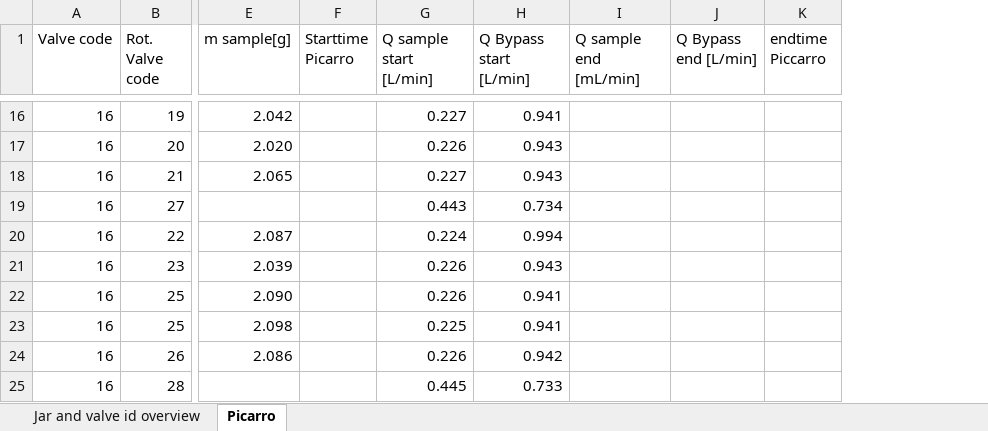
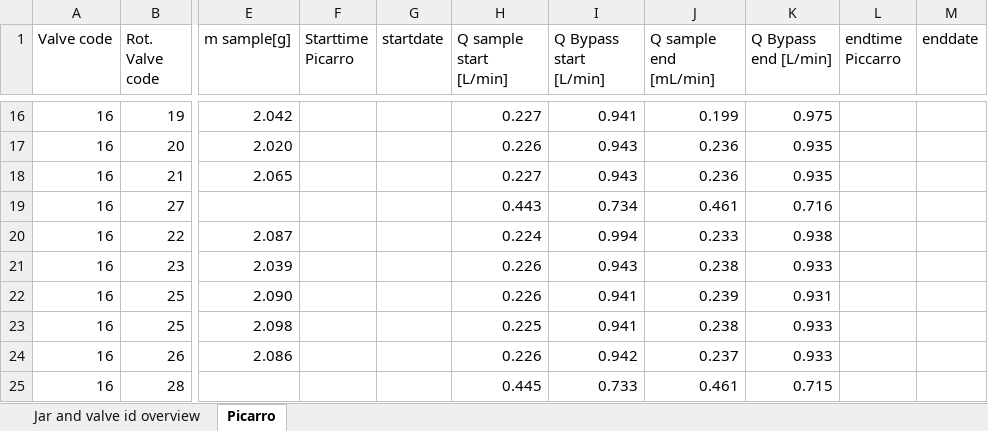
Before and after one commit to AU-BCE-EE/Larsen-2025-Masterthesis-DFCs, an Excel workbook: Lab-trails/2026-01-06-cattle-slurry/2026-01-06-cattle-slurry-Picarro.xlsx, sheet Picarro, drawn as a sheet; only a part is shown, gaps mark what is left out; values as stored, in another font and other column widths than the file's, no borders; addresses are those after the commit; the diff covers the shown part only; the diff names each change by its address in the sheet, - before the commit and + after, or states it on an @@ line.

Commit message:
start Interp F Cattle slurry
Started on interpolation and integration script for field cattle slurry

imported the data, created a compact dict with valve_dfs as values

notice odd behaviour with TIME_NORM_LOCAL collum

```diff
--- a/Lab-trails/2026-01-06-cattle-slurry/2026-01-06-cattle-slurry-Picarro.xlsx (sheet Picarro)
+++ b/Lab-trails/2026-01-06-cattle-slurry/2026-01-06-cattle-slurry-Picarro.xlsx (sheet Picarro)
+column G (startdate), empty
+column M (enddate), empty
-J16 (Q sample end [mL/min]): (empty)
+J16 (Q sample end [mL/min]): 0.199
-K16 (Q Bypass end [L/min]): (empty)
+K16 (Q Bypass end [L/min]): 0.975
-J17:J18 (Q sample end [mL/min]): (empty)
+J17:J18 (Q sample end [mL/min]): 0.236
-K17:K18 (Q Bypass end [L/min]): (empty)
+K17:K18 (Q Bypass end [L/min]): 0.935
-J19 (Q sample end [mL/min]): (empty)
+J19 (Q sample end [mL/min]): 0.461
-K19 (Q Bypass end [L/min]): (empty)
+K19 (Q Bypass end [L/min]): 0.716
-J20 (Q sample end [mL/min]): (empty)
+J20 (Q sample end [mL/min]): 0.233
-K20 (Q Bypass end [L/min]): (empty)
+K20 (Q Bypass end [L/min]): 0.938
-J21 (Q sample end [mL/min]): (empty)
+J21 (Q sample end [mL/min]): 0.238
-K21 (Q Bypass end [L/min]): (empty)
+K21 (Q Bypass end [L/min]): 0.933
-J22 (Q sample end [mL/min]): (empty)
+J22 (Q sample end [mL/min]): 0.239
-K22 (Q Bypass end [L/min]): (empty)
+K22 (Q Bypass end [L/min]): 0.931
-J23 (Q sample end [mL/min]): (empty)
+J23 (Q sample end [mL/min]): 0.238
-K23:K24 (Q Bypass end [L/min]): (empty)
+K23:K24 (Q Bypass end [L/min]): 0.933
-J24 (Q sample end [mL/min]): (empty)
+J24 (Q sample end [mL/min]): 0.237
-J25 (Q sample end [mL/min]): (empty)
+J25 (Q sample end [mL/min]): 0.461
-K25 (Q Bypass end [L/min]): (empty)
+K25 (Q Bypass end [L/min]): 0.715
```
Also changed, not shown: 29 edited cells elsewhere in this sheet, formulas that keep their value, Lab-trails/2026-01-06-cattle-slurry/2026-01-06-cattle-slurry-data.xlsx, 18 other files.
